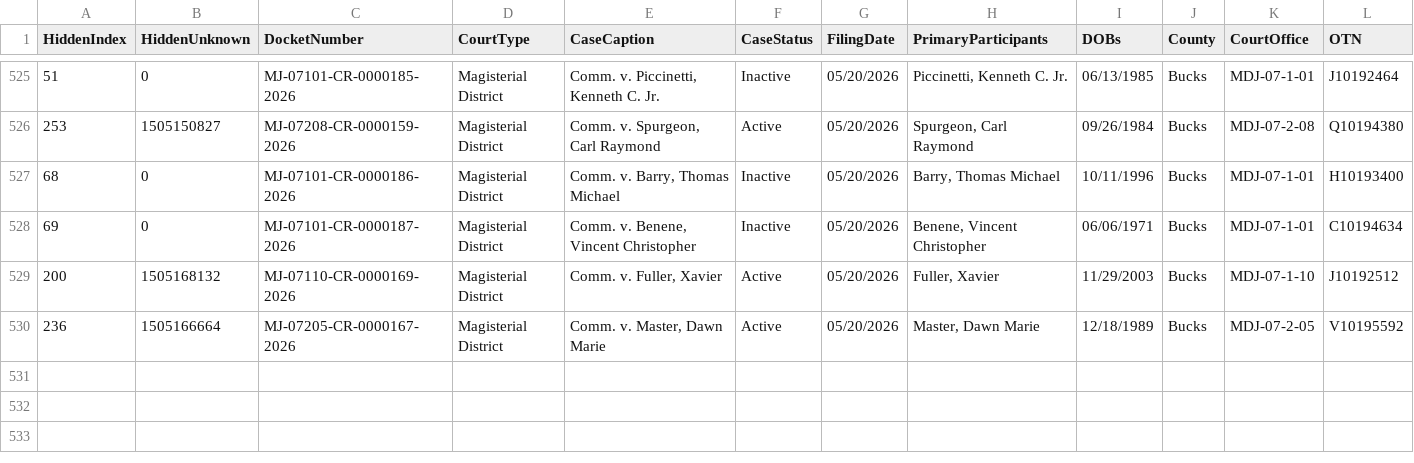
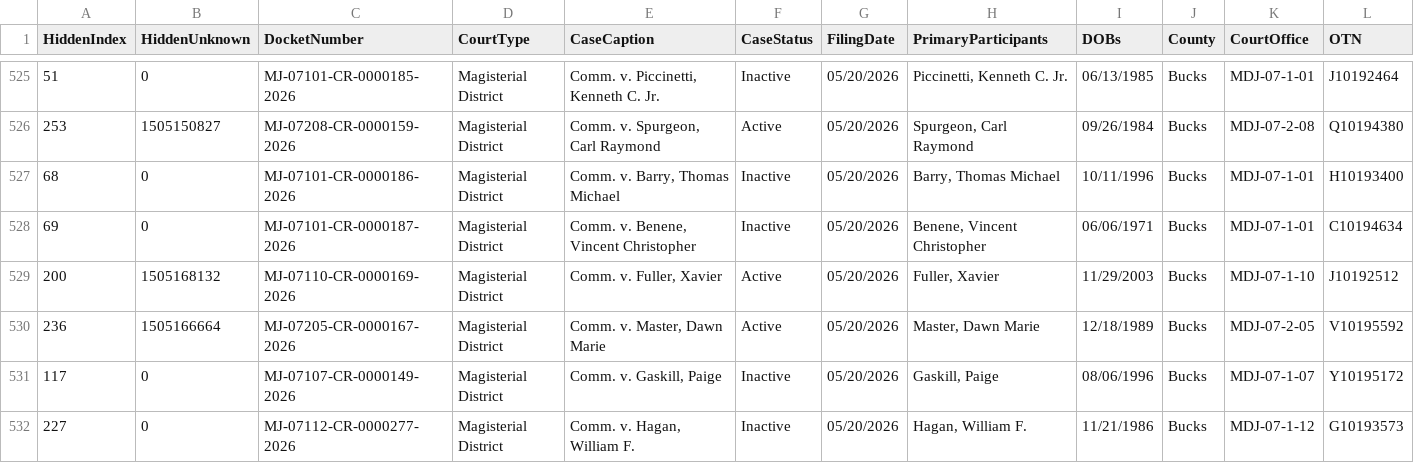
Before and after one commit to CUlleryUSATRepos/BucksCriminalUJSScrapeRepo, a CSV file: docs/data/ujs_criminal_bucks.csv, drawn as a sheet; only a part is shown, gaps mark what is left out; rows hold the shown columns only; the diff names each change by its address in the sheet, - before the commit and + after, or states it on an @@ line.

Commit message:
Daily UJS data update

```diff
--- a/docs/data/ujs_criminal_bucks.csv
+++ b/docs/data/ujs_criminal_bucks.csv
+row 531: 117 | 0 | MJ-07107-CR-0000149-2026 | Magisterial District | Comm. v. Gaskill, Paige | Inactive | 05/20/2026 | Gaskill, Paige | 08/06/1996 | Bucks | MDJ-07-1-07 | Y10195172
+row 532: 227 | 0 | MJ-07112-CR-0000277-2026 | Magisterial District | Comm. v. Hagan, William F. | Inactive | 05/20/2026 | Hagan, William F. | 11/21/1986 | Bucks | MDJ-07-1-12 | G10193573
```
Also changed, not shown: ujs_criminal_bucks.csv.
